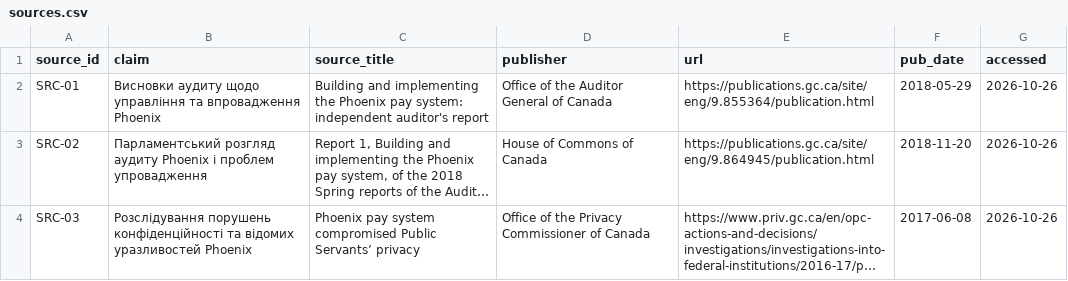
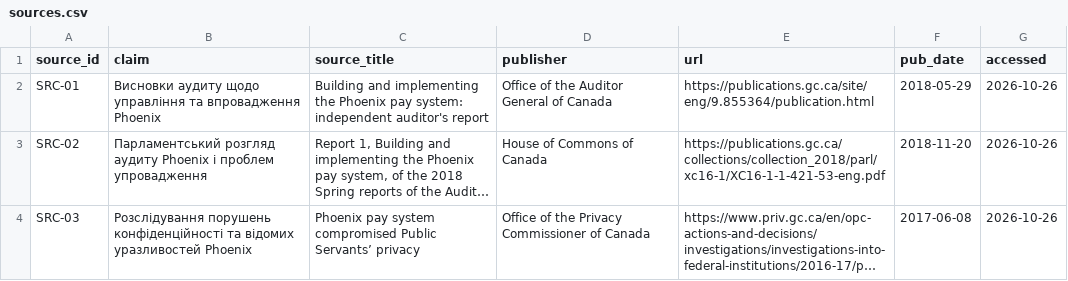
Before and after one commit to EduardST-coder/pm-2026-kn42-Stuha, a CSV file: lr01_case/sources.csv, drawn as a sheet; long unchanged cells end in …; the diff names each change by its address in the sheet, - before the commit and + after, or states it on an @@ line.

Commit message:
Update sources.csv

```diff
--- a/lr01_case/sources.csv
+++ b/lr01_case/sources.csv
-E3 (url): https://publications.gc.ca/site/eng/9.864945/publication.html
+E3 (url): https://publications.gc.ca/collections/collection_2018/parl/xc16-1/XC16-1-1-421-53-eng.pdf
```
